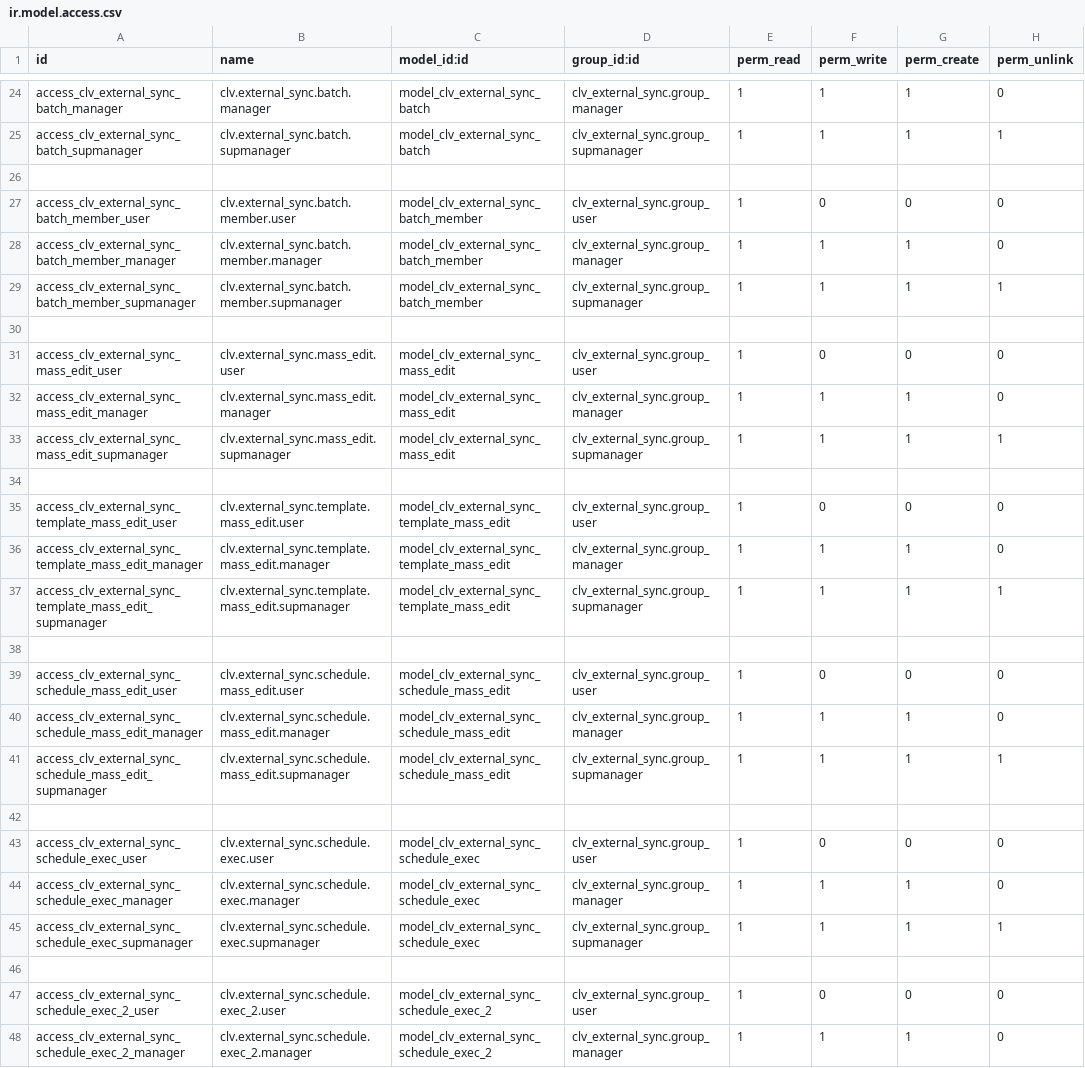
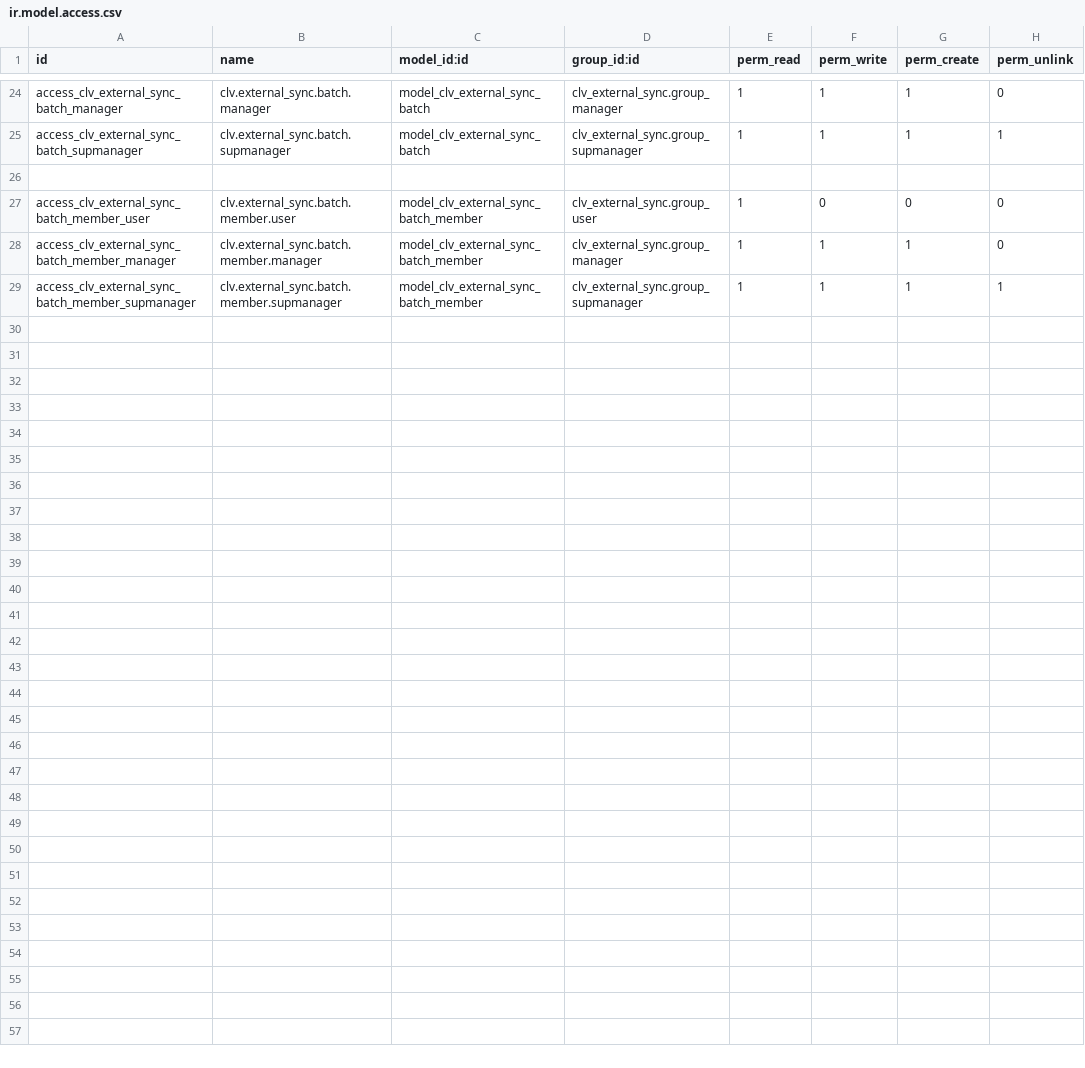
Before and after one commit to MostlyOpen/clvsol_odoo_addons, a CSV file: clv_external_sync/security/ir.model.access.csv, drawn as a sheet; only a part is shown, gaps mark what is left out; the diff covers the shown part only.

Commit message:
[REF] clv_external_sync

```diff
--- a/clv_external_sync/security/ir.model.access.csv
+++ b/clv_external_sync/security/ir.model.access.csv
@@ -29,20 +29 @@ access_clv_external_sync_batch_member_manager,clv.external_sync.batch.member.man
 access_clv_external_sync_batch_member_supmanager,clv.external_sync.batch.member.supmanager,model_clv_external_sync_batch_member,clv_external_sync.group_supmanager,1,1,1,1
-
-access_clv_external_sync_mass_edit_user,clv.external_sync.mass_edit.user,model_clv_external_sync_mass_edit,clv_external_sync.group_user,1,0,0,0
-access_clv_external_sync_mass_edit_manager,clv.external_sync.mass_edit.manager,model_clv_external_sync_mass_edit,clv_external_sync.group_manager,1,1,1,0
-access_clv_external_sync_mass_edit_supmanager,clv.external_sync.mass_edit.supmanager,model_clv_external_sync_mass_edit,clv_external_sync.group_supmanager,1,1,1,1
-
-access_clv_external_sync_template_mass_edit_user,clv.external_sync.template.mass_edit.user,model_clv_external_sync_template_mass_edit,clv_external_sync.group_user,1,0,0,0
-access_clv_external_sync_template_mass_edit_manager,clv.external_sync.template.mass_edit.manager,model_clv_external_sync_template_mass_edit,clv_external_sync.group_manager,1,1,1,0
-access_clv_external_sync_template_mass_edit_supmanager,clv.external_sync.template.mass_edit.supmanager,model_clv_external_sync_template_mass_edit,clv_external_sync.group_supmanager,1,1,1,1
-
-access_clv_external_sync_schedule_mass_edit_user,clv.external_sync.schedule.mass_edit.user,model_clv_external_sync_schedule_mass_edit,clv_external_sync.group_user,1,0,0,0
-access_clv_external_sync_schedule_mass_edit_manager,clv.external_sync.schedule.mass_edit.manager,model_clv_external_sync_schedule_mass_edit,clv_external_sync.group_manager,1,1,1,0
-access_clv_external_sync_schedule_mass_edit_supmanager,clv.external_sync.schedule.mass_edit.supmanager,model_clv_external_sync_schedule_mass_edit,clv_external_sync.group_supmanager,1,1,1,1
-
-access_clv_external_sync_schedule_exec_user,clv.external_sync.schedule.exec.user,model_clv_external_sync_schedule_exec,clv_external_sync.group_user,1,0,0,0
-access_clv_external_sync_schedule_exec_manager,clv.external_sync.schedule.exec.manager,model_clv_external_sync_schedule_exec,clv_external_sync.group_manager,1,1,1,0
-access_clv_external_sync_schedule_exec_supmanager,clv.external_sync.schedule.exec.supmanager,model_clv_external_sync_schedule_exec,clv_external_sync.group_supmanager,1,1,1,1
-
-access_clv_external_sync_schedule_exec_2_user,clv.external_sync.schedule.exec_2.user,model_clv_external_sync_schedule_exec_2,clv_external_sync.group_user,1,0,0,0
-access_clv_external_sync_schedule_exec_2_manager,clv.external_sync.schedule.exec_2.manager,model_clv_external_sync_schedule_exec_2,clv_external_sync.group_manager,1,1,1,0
```
Also changed, not shown: 2 added rows, 15 removed rows and 6 moved rows elsewhere in this file, 9 other files.
